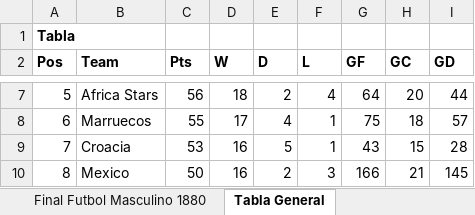
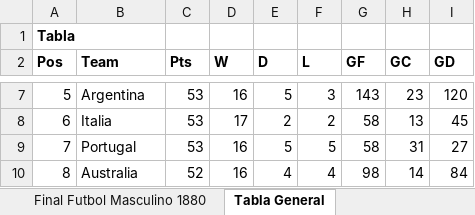
Before and after one commit to ssalinasr/Sports_simulator_python_django, an Excel workbook: olympic_simulator/media/simluacion_Futbol Masculino_1880.xlsx, sheet Tabla General, drawn as a sheet; only a part is shown, gaps mark what is left out; values as stored, in another font and other column widths than the file's, no borders; the diff covers the shown part only; the diff names each change by its address in the sheet, - before the commit and + after, or states it on an @@ line.

```diff
--- a/olympic_simulator/media/simluacion_Futbol Masculino_1880.xlsx (sheet Tabla General)
+++ b/olympic_simulator/media/simluacion_Futbol Masculino_1880.xlsx (sheet Tabla General)
-B7 (Team): Africa Stars
+B7 (Team): Argentina
-C7 (Pts): 56
+C7 (Pts): 53
-D7 (W): 18
+D7 (W): 16
-E7 (D): 2
+E7 (D): 5
-F7 (L): 4
+F7 (L): 3
-G7 (GF): 64
+G7 (GF): 143
-H7 (GC): 20
+H7 (GC): 23
-I7 (GD): 44
+I7 (GD): 120
-B8 (Team): Marruecos
+B8 (Team): Italia
-C8 (Pts): 55
+C8 (Pts): 53
-E8 (D): 4
+E8 (D): 2
-F8 (L): 1
+F8 (L): 2
-G8 (GF): 75
+G8 (GF): 58
-H8 (GC): 18
+H8 (GC): 13
-I8 (GD): 57
+I8 (GD): 45
-B9 (Team): Croacia
+B9 (Team): Portugal
-F9 (L): 1
+F9 (L): 5
-G9 (GF): 43
+G9 (GF): 58
-H9 (GC): 15
+H9 (GC): 31
-I9 (GD): 28
+I9 (GD): 27
-B10 (Team): Mexico
+B10 (Team): Australia
-C10 (Pts): 50
+C10 (Pts): 52
-E10 (D): 2
+E10 (D): 4
-F10 (L): 3
+F10 (L): 4
-G10 (GF): 166
+G10 (GF): 98
-H10 (GC): 21
+H10 (GC): 14
-I10 (GD): 145
+I10 (GD): 84
```
Also changed, not shown: 1416 edited cells elsewhere in this sheet, sheet Grupo 1 Asia_Oceania, sheet Grupo 6 Asia_Oceania, sheet Grupo 1 Europa, sheet Grupo 3 Asia_Oceania, sheet Grupo 4 Asia_Oceania, sheet Grupo 2 Asia_Oceania, 39 more sheets, 9 other files.
